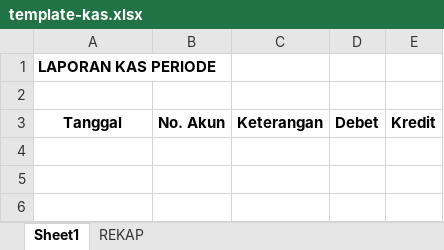
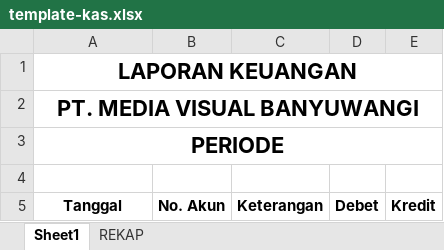
Before and after one commit to moharifhidayat7/sdns-media-visual, an Excel workbook: public/template-kas.xlsx, sheet Sheet1, drawn as a sheet; values as stored, in another font and other column widths than the file's, no borders; charts and pictures not drawn; the diff names each change by its address in the sheet, - before the commit and + after, or states it on an @@ line.

Commit message:
laporan kas #2

```diff
--- a/public/template-kas.xlsx (sheet Sheet1)
+++ b/public/template-kas.xlsx (sheet Sheet1)
-A1: LAPORAN KAS PERIODE
+A1: LAPORAN KEUANGAN
@@ A1 text size: larger, alignment: left → center @@
+A1:E1 merged
+row 2: PT. MEDIA VISUAL BANYUWANGI
+row 3: PERIODE
```
Also changed, not shown: sheet REKAP, charts or pictures, 1 other file.
